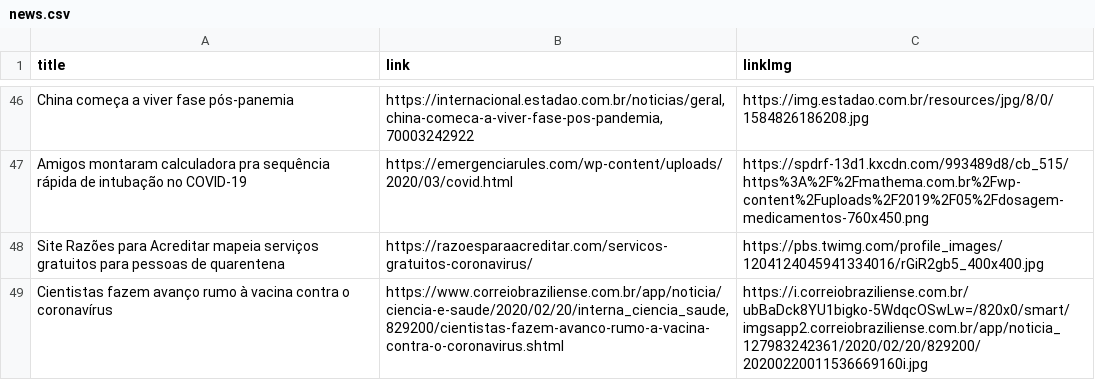
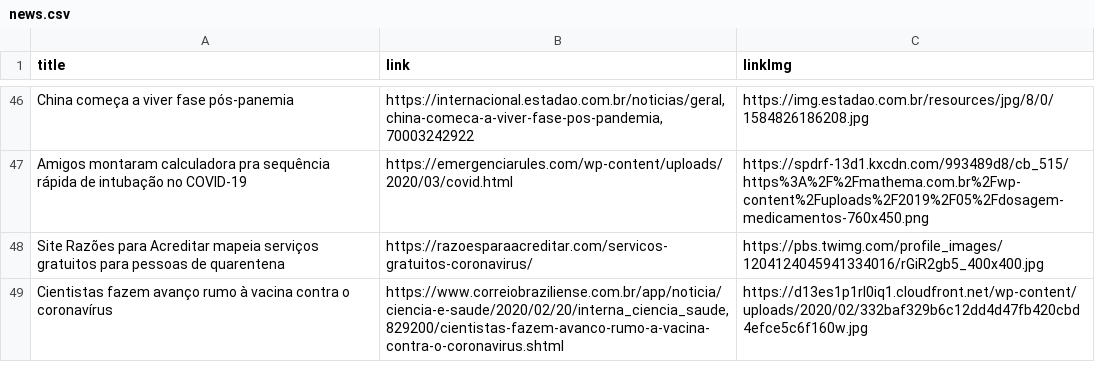
Before and after one commit to thegoodnews-team/corona-news-frontend, a CSV file: public/news.csv, drawn as a sheet; only a part is shown, gaps mark what is left out.

Commit message:
Update news --Fernando

```diff
--- a/public/news.csv
+++ b/public/news.csv
@@ -49,2 +49,2 @@ Amigos montaram calculadora pra sequência rápida de intubação no COVID-19,ht
 Site Razões para Acreditar mapeia serviços gratuitos para pessoas de quarentena,https://razoesparaacreditar.com/servicos-gratuitos-coronavirus/,https://pbs.twimg.com/profile_images/1204124045941334016/rGiR2gb5_400x400.jpg
-Cientistas fazem avanço rumo à vacina contra o coronavírus,"https://www.correiobraziliense.com.br/app/noticia/ciencia-e-saude/2020/02/20/interna_ciencia_saude,829200/cientistas-fazem-avanco-rumo-a-vacina-contra-o-coronavirus.shtml",https://i.correiobraziliense.com.br/ubBaDck8YU1bigko-5WdqcOSwLw=/820x0/smart/imgsapp2.correiobraziliense.com.br/app/noticia_127983242361/2020/02/20/829200/20200220011536669160i.jpg
+Cientistas fazem avanço rumo à vacina contra o coronavírus,"https://www.correiobraziliense.com.br/app/noticia/ciencia-e-saude/2020/02/20/interna_ciencia_saude,829200/cientistas-fazem-avanco-rumo-a-vacina-contra-o-coronavirus.shtml",https://d13es1p1rl0iq1.cloudfront.net/wp-content/uploads/2020/02/332baf329b6c12dd4d47fb420cbd4efce5c6f160w.jpg
```
